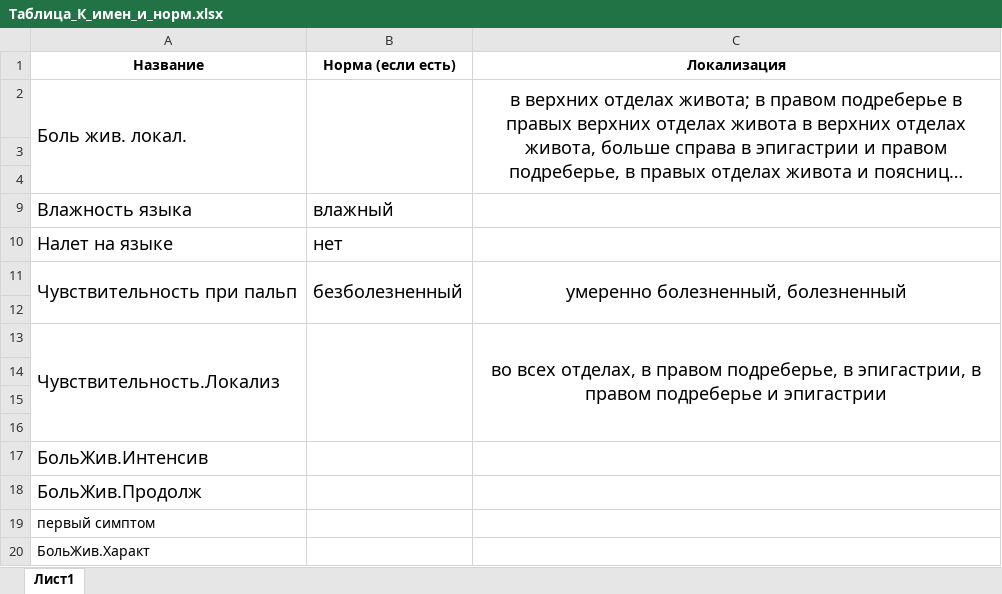
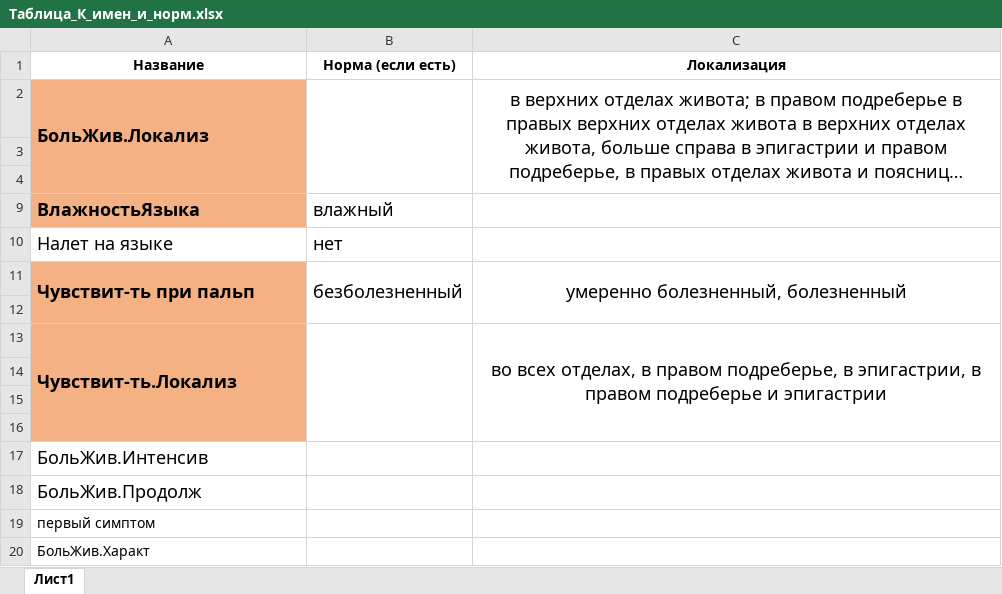
Before and after one commit to denwork-man/KnowledgeExtractor, an Excel workbook: DataSets/Таблица_К_имен_и_норм.xlsx, sheet Лист1, drawn as a sheet; long unchanged cells end in …; values as stored, in another font and other column widths than the file's, no borders; the diff names each change by its address in the sheet, - before the commit and + after, or states it on an @@ line.

Commit message:
Исправлена ошибка алгоритма. Исправлены имена в справочных таблицах в соответствии с именами в столбцов входных данных. Доработан вывод в лог. Добавлена возможность сохранить вывод в xlsx и/или json.

```diff
--- a/DataSets/Таблица_К_имен_и_норм.xlsx (sheet Лист1)
+++ b/DataSets/Таблица_К_имен_и_норм.xlsx (sheet Лист1)
-A2 (Название): Боль жив. локал.
+A2 (Название): БольЖив.Локализ
-A2:A4 fill: none
+A2:A4 fill: #F4B183
-A2 bold: off
+A2 bold: on
-A9 (Название): Влажность языка
+A9 (Название): ВлажностьЯзыка
@@ A9 fill: none → #F4B183, bold: off → on @@
-A11 (Название): Чувствительность при пальп
+A11 (Название): Чувствит-ть при пальп
-A11:A16 fill: none
+A11:A16 fill: #F4B183
-A11 bold: off
+A11 bold: on
-A13 (Название): Чувствительность.Локализ
+A13 (Название): Чувствит-ть.Локализ
-A13 bold: off
+A13 bold: on
```
Also changed, not shown: Output/RoughLikenessTable.xlsx, Output/SplittingUnNormCategories.xlsx, 4 other files.
